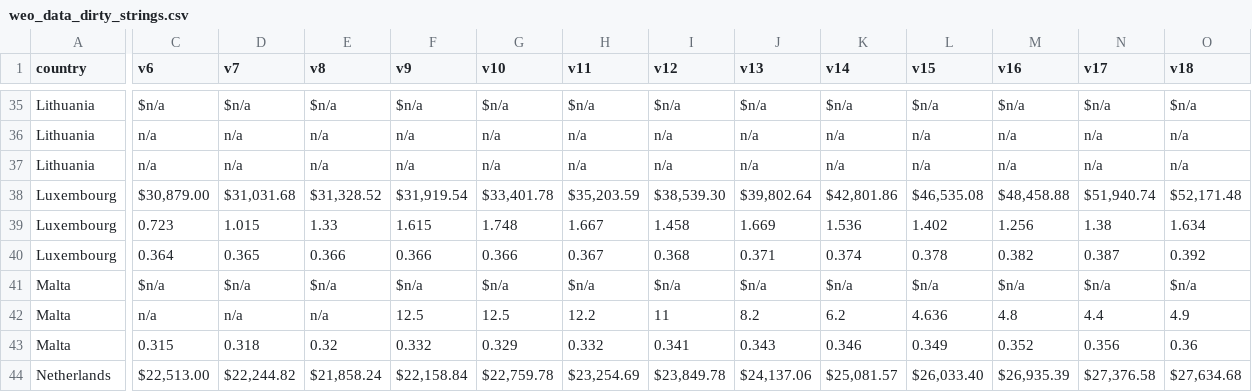
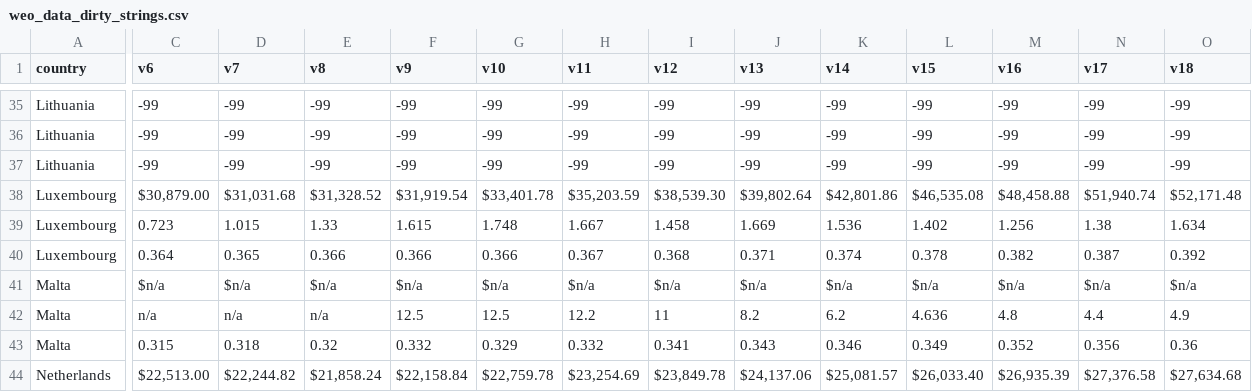
Before and after one commit to mwiemers/datasets, a CSV file: weo_data_dirty_strings.csv, drawn as a sheet; only a part is shown, gaps mark what is left out; the diff covers the shown part only; the diff names each change by its address in the sheet, - before the commit and + after, or states it on an @@ line.

```diff
--- a/weo_data_dirty_strings.csv
+++ b/weo_data_dirty_strings.csv
-C35 (v6): $n/a
+C35 (v6): -99
-D35 (v7): $n/a
+D35 (v7): -99
-E35 (v8): $n/a
+E35 (v8): -99
-F35 (v9): $n/a
+F35 (v9): -99
-G35 (v10): $n/a
+G35 (v10): -99
-H35 (v11): $n/a
+H35 (v11): -99
-I35 (v12): $n/a
+I35 (v12): -99
-J35 (v13): $n/a
+J35 (v13): -99
-K35 (v14): $n/a
+K35 (v14): -99
-L35 (v15): $n/a
+L35 (v15): -99
-M35 (v16): $n/a
+M35 (v16): -99
-N35 (v17): $n/a
+N35 (v17): -99
-O35 (v18): $n/a
+O35 (v18): -99
-C36:C37 (v6): n/a
+C36:C37 (v6): -99
-D36:D37 (v7): n/a
+D36:D37 (v7): -99
-E36:E37 (v8): n/a
+E36:E37 (v8): -99
-F36:F37 (v9): n/a
+F36:F37 (v9): -99
-G36:G37 (v10): n/a
+G36:G37 (v10): -99
-H36:H37 (v11): n/a
+H36:H37 (v11): -99
-I36:I37 (v12): n/a
+I36:I37 (v12): -99
-J36:J37 (v13): n/a
+J36:J37 (v13): -99
-K36:K37 (v14): n/a
+K36:K37 (v14): -99
-L36:L37 (v15): n/a
+L36:L37 (v15): -99
-M36:M37 (v16): n/a
+M36:M37 (v16): -99
-N36:N37 (v17): n/a
+N36:N37 (v17): -99
-O36:O37 (v18): n/a
+O36:O37 (v18): -99
```
Also changed, not shown: 96 edited cells elsewhere in this file.
